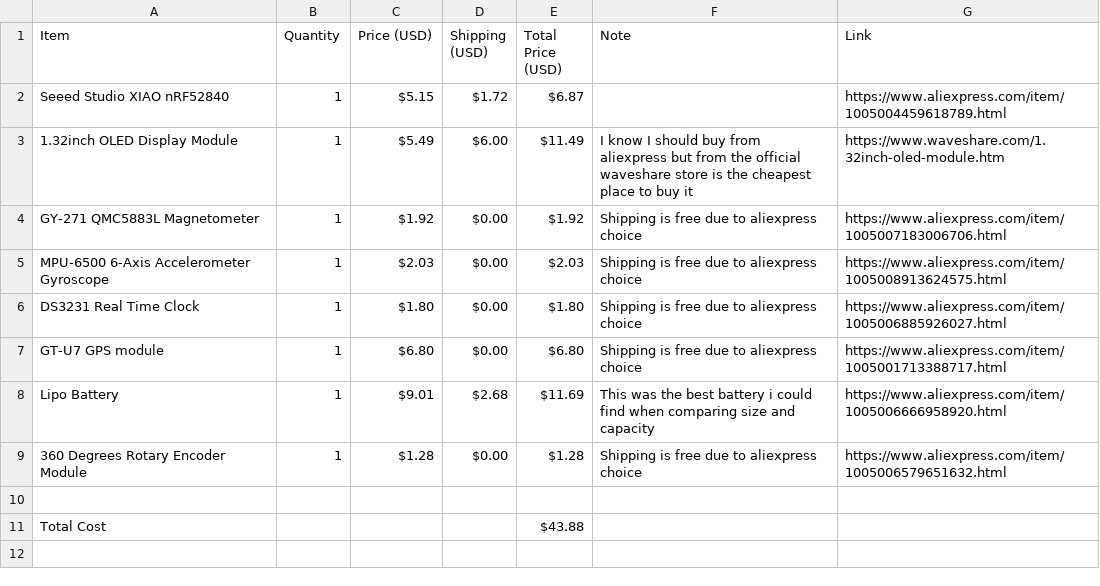
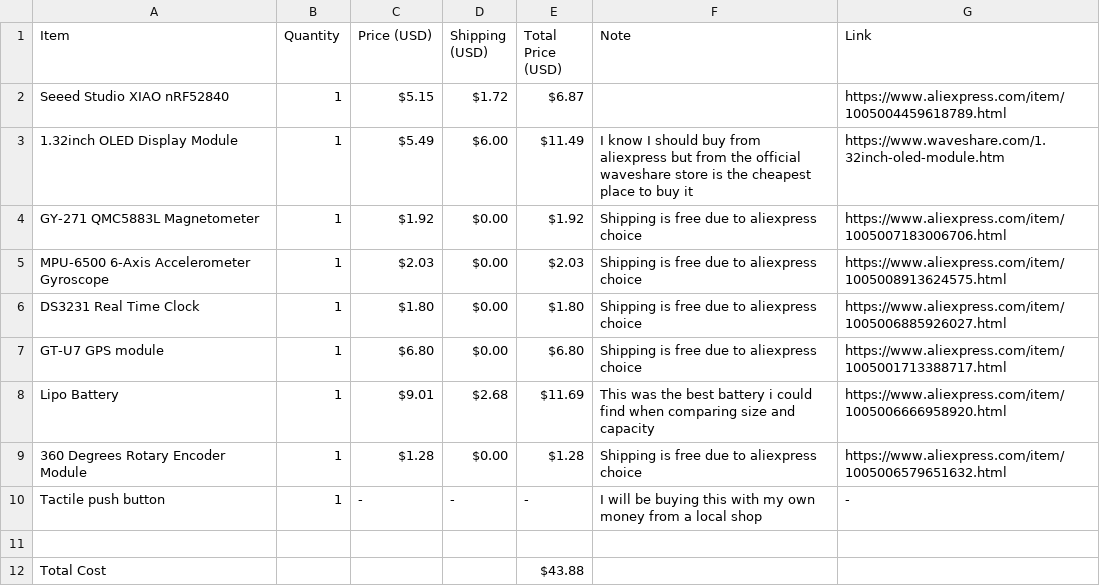
Before and after one commit to Limit-sest/multi-tool, a CSV file: BOM.csv, drawn as a sheet; the diff names each change by its address in the sheet, - before the commit and + after, or states it on an @@ line.

Commit message:
Update BOM.csv

```diff
--- a/BOM.csv
+++ b/BOM.csv
+row 10: Tactile push button | 1 | - | - | - | I will be buying this with my own money from a local shop | -
```
